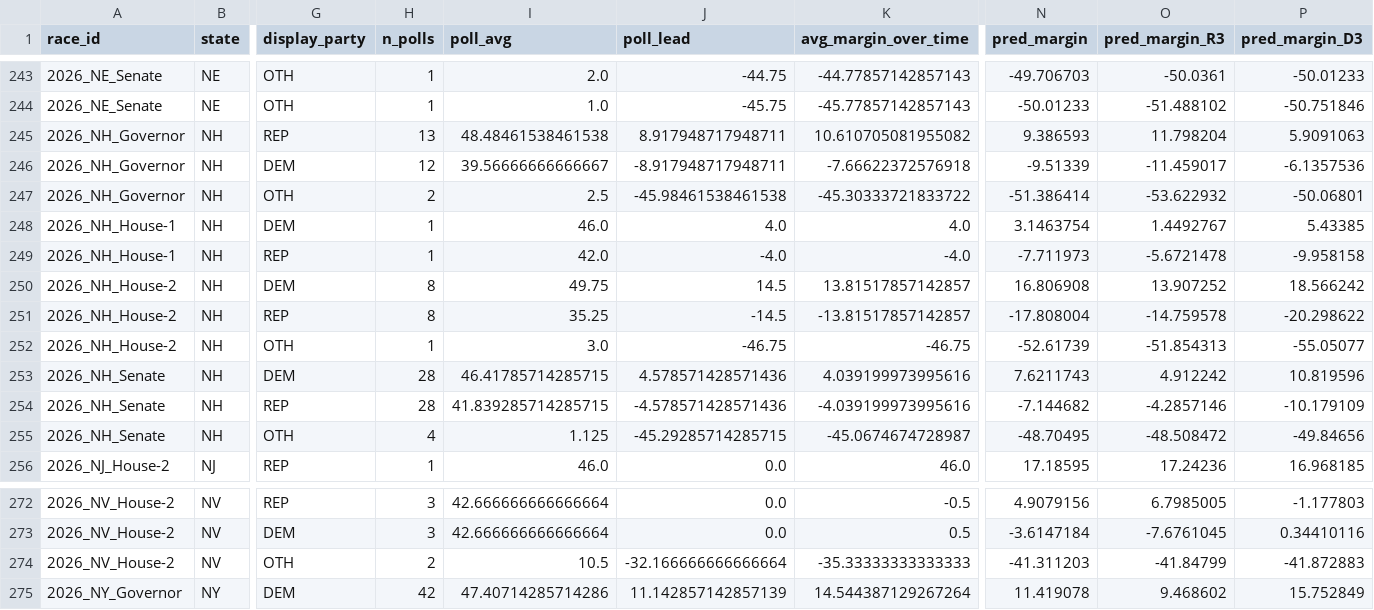
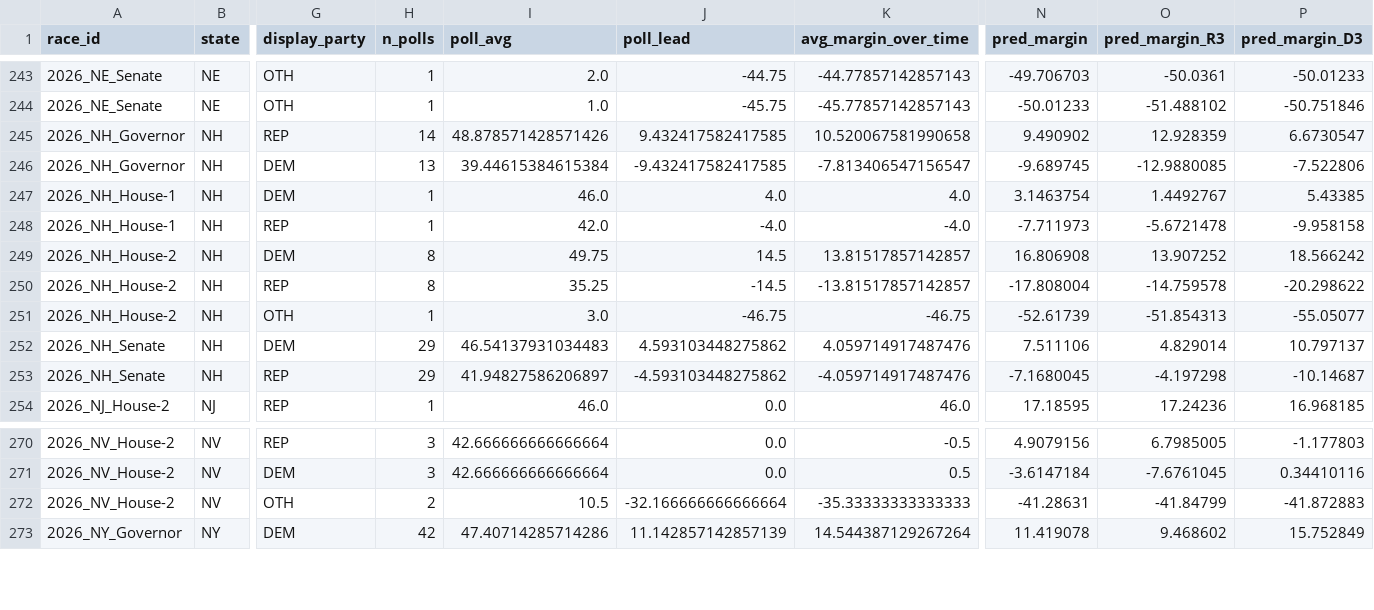
Before and after one commit to pjmerica/polling-agg-2026, a CSV file: data/processed/model_margin_predictions_2026.csv, drawn as a sheet; only a part is shown, gaps mark what is left out; removed rows and columns are numbered as before the commit, all else as after; rows hold the shown columns only; the diff covers the shown part only; the diff names each change by its address in the sheet, - before the commit and + after, or states it on an @@ line.

```diff
--- a/data/processed/model_margin_predictions_2026.csv
+++ b/data/processed/model_margin_predictions_2026.csv
-H245 (n_polls): 13
+H245 (n_polls): 14
-I245 (poll_avg): 48.48461538461538
+I245 (poll_avg): 48.878571428571426
-J245 (poll_lead): 8.917948717948711
+J245 (poll_lead): 9.432417582417585
-K245 (avg_margin_over_time): 10.610705081955082
+K245 (avg_margin_over_time): 10.520067581990658
-N245 (pred_margin): 9.386593
+N245 (pred_margin): 9.490902
-O245 (pred_margin_R3): 11.798204
+O245 (pred_margin_R3): 12.928359
-P245 (pred_margin_D3): 5.9091063
+P245 (pred_margin_D3): 6.6730547
-H246 (n_polls): 12
+H246 (n_polls): 13
-I246 (poll_avg): 39.56666666666667
+I246 (poll_avg): 39.44615384615384
-J246 (poll_lead): -8.917948717948711
+J246 (poll_lead): -9.432417582417585
-K246 (avg_margin_over_time): -7.66622372576918
+K246 (avg_margin_over_time): -7.813406547156547
-N246 (pred_margin): -9.51339
+N246 (pred_margin): -9.689745
-O246 (pred_margin_R3): -11.459017
+O246 (pred_margin_R3): -12.9880085
-P246 (pred_margin_D3): -6.1357536
+P246 (pred_margin_D3): -7.522806
-row 247: 2026_NH_Governor | NH | OTH | 2 | 2.5 | -45.98461538461538 | -45.30333721833722 | -51.386414 | -53.622932 | -50.06801
-H252:H253 (n_polls): 28
+H252:H253 (n_polls): 29
-I252 (poll_avg): 46.41785714285715
+I252 (poll_avg): 46.54137931034483
-J252 (poll_lead): 4.578571428571436
+J252 (poll_lead): 4.593103448275862
-K252 (avg_margin_over_time): 4.039199973995616
+K252 (avg_margin_over_time): 4.059714917487476
-N252 (pred_margin): 7.6211743
+N252 (pred_margin): 7.511106
-O252 (pred_margin_R3): 4.912242
+O252 (pred_margin_R3): 4.829014
-P252 (pred_margin_D3): 10.819596
+P252 (pred_margin_D3): 10.797137
-I253 (poll_avg): 41.839285714285715
+I253 (poll_avg): 41.94827586206897
-J253 (poll_lead): -4.578571428571436
+J253 (poll_lead): -4.593103448275862
-K253 (avg_margin_over_time): -4.039199973995616
+K253 (avg_margin_over_time): -4.059714917487476
-N253 (pred_margin): -7.144682
+N253 (pred_margin): -7.1680045
-O253 (pred_margin_R3): -4.2857146
+O253 (pred_margin_R3): -4.197298
-P253 (pred_margin_D3): -10.179109
+P253 (pred_margin_D3): -10.14687
-row 255: 2026_NH_Senate | NH | OTH | 4 | 1.125 | -45.29285714285715 | -45.0674674728987 | -48.70495 | -48.508472 | -49.84656
-N272 (pred_margin): -41.311203
+N272 (pred_margin): -41.28631
```
Also changed, not shown: 93 edited cells elsewhere in this file, data/processed/model_predictions_2026.csv, data/processed/model_primary_predictions_2026.csv, 9 other files.
